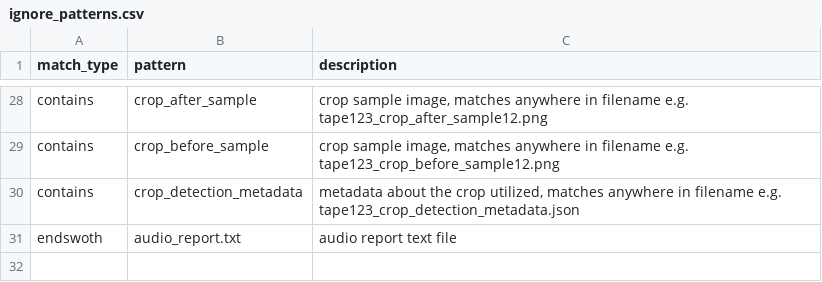
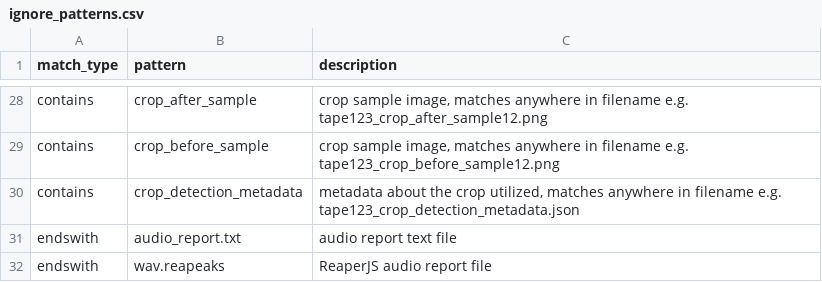
Before and after one commit to nulib/nul-rdc-scripts, a CSV file: nulrdcscripts/ingest/ignore_patterns.csv, drawn as a sheet; only a part is shown, gaps mark what is left out.

Commit message:
added reapeaks to ignore_patterns

```diff
--- a/nulrdcscripts/ingest/ignore_patterns.csv
+++ b/nulrdcscripts/ingest/ignore_patterns.csv
@@ -30,2 +30,3 @@ contains,crop_before_sample,"crop sample image, matches anywhere in filename e.g
 contains,crop_detection_metadata, "metadata about the crop utilized, matches anywhere in filename e.g. tape123_crop_detection_metadata.json"
-endswoth, audio_report.txt, audio report text file
+endswith, audio_report.txt, audio report text file
+endswith, wav.reapeaks, ReaperJS audio report file
```
